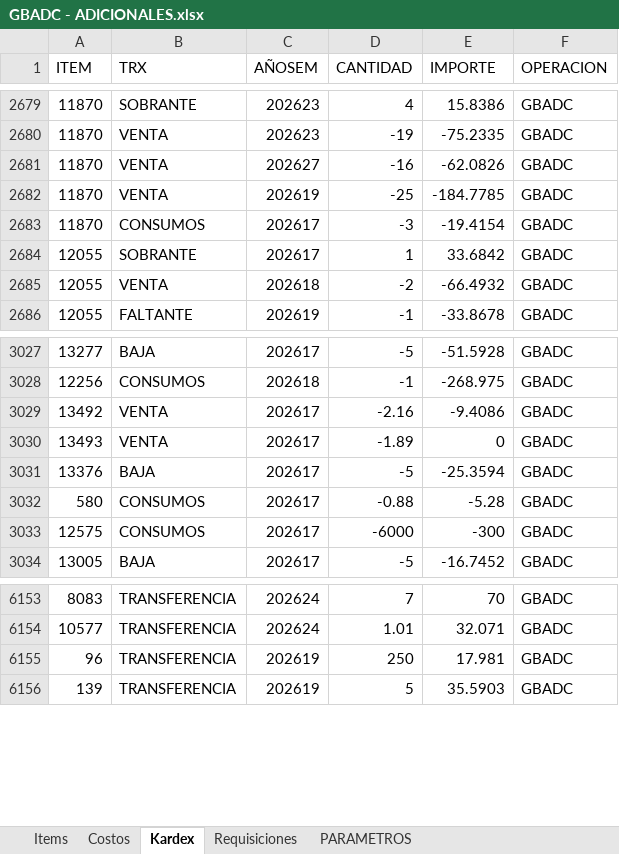
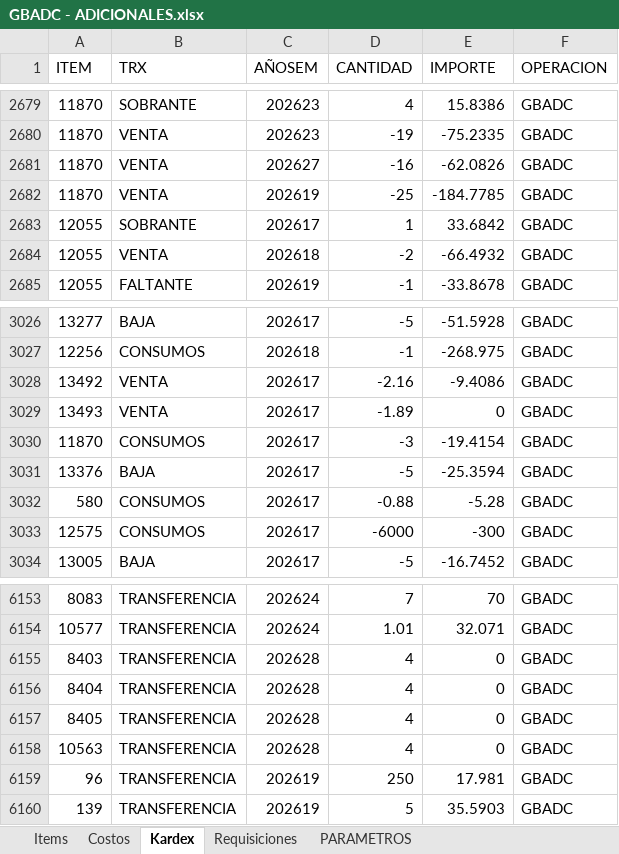
Before and after one commit to AlvaroCornejo/EBC_PEDIDOS_ADICIONALES, an Excel workbook: data/GBADC - ADICIONALES.xlsx, sheet Kardex, drawn as a sheet; only a part is shown, gaps mark what is left out; values as stored, in another font and other column widths than the file's, no borders; table styles not drawn; the diff names each change by its address in the sheet, - before the commit and + after, or states it on an @@ line.

```diff
--- a/data/GBADC - ADICIONALES.xlsx (sheet Kardex)
+++ b/data/GBADC - ADICIONALES.xlsx (sheet Kardex)
@@ row 2683 moved to row 3030: 11870 @@
+row 6155: 8403 | TRANSFERENCIA | 202628 | 4 | 0 | GBADC
+row 6156: 8404 | TRANSFERENCIA | 202628 | 4 | 0 | GBADC
+row 6157: 8405 | TRANSFERENCIA | 202628 | 4 | 0 | GBADC
+row 6158: 10563 | TRANSFERENCIA | 202628 | 4 | 0 | GBADC
```
Also changed, not shown: sheet PARAMETROS, data/CDL28 - ADICIONALES.xlsx, data/EBC ITEMS_VENTA.xlsx, 7 other files.
